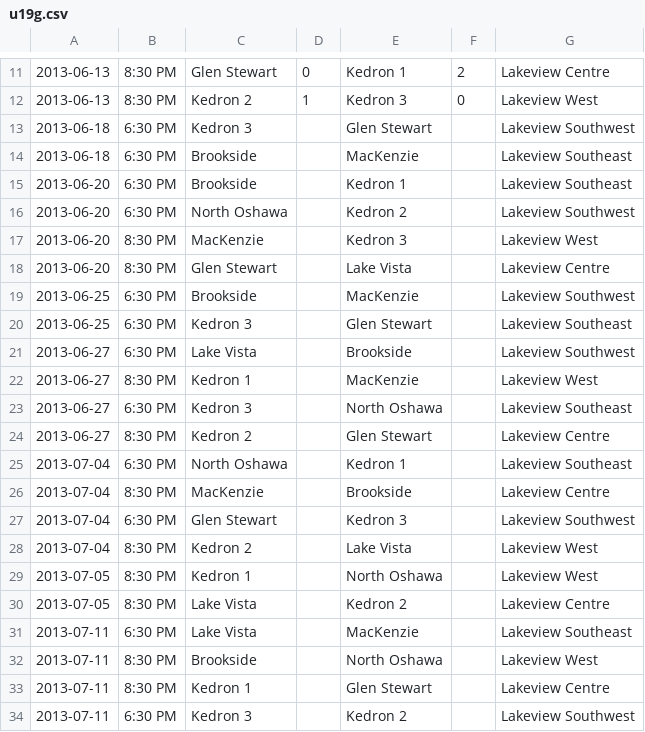
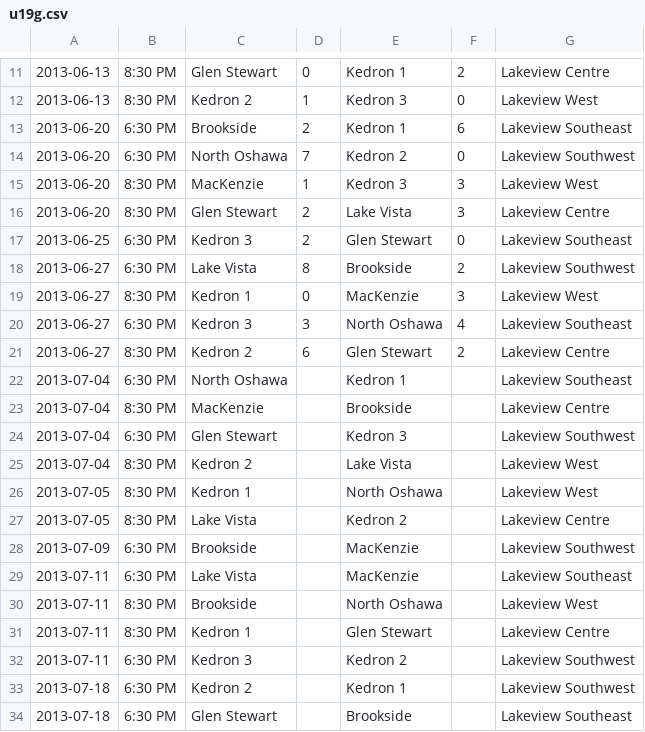
Before and after one commit to rdrake/nascsoccer.org, a CSV file: data/schedules/2013/regular-season/u19g.csv, drawn as a sheet; only a part is shown, gaps mark what is left out; the shorter side is filled out with more unchanged rows.

```diff
--- a/data/schedules/2013/regular-season/u19g.csv
+++ b/data/schedules/2013/regular-season/u19g.csv
@@ -12,14 +12,11 @@
 2013-06-13,8:30 PM,Kedron 2,1,Kedron 3,0,Lakeview West
-2013-06-18,6:30 PM,Kedron 3,,Glen Stewart,,Lakeview Southwest
-2013-06-18,6:30 PM,Brookside,,MacKenzie,,Lakeview Southeast
-2013-06-20,6:30 PM,Brookside,,Kedron 1,,Lakeview Southeast
-2013-06-20,6:30 PM,North Oshawa,,Kedron 2,,Lakeview Southwest
-2013-06-20,8:30 PM,MacKenzie,,Kedron 3,,Lakeview West
-2013-06-20,8:30 PM,Glen Stewart,,Lake Vista,,Lakeview Centre
-2013-06-25,6:30 PM,Brookside,,MacKenzie,,Lakeview Southwest
-2013-06-25,6:30 PM,Kedron 3,,Glen Stewart,,Lakeview Southeast
-2013-06-27,6:30 PM,Lake Vista,,Brookside,,Lakeview Southwest
-2013-06-27,8:30 PM,Kedron 1,,MacKenzie,,Lakeview West
-2013-06-27,6:30 PM,Kedron 3,,North Oshawa,,Lakeview Southeast
-2013-06-27,8:30 PM,Kedron 2,,Glen Stewart,,Lakeview Centre
+2013-06-20,6:30 PM,Brookside,2,Kedron 1,6,Lakeview Southeast
+2013-06-20,6:30 PM,North Oshawa,7,Kedron 2,0,Lakeview Southwest
+2013-06-20,8:30 PM,MacKenzie,1,Kedron 3,3,Lakeview West
+2013-06-20,8:30 PM,Glen Stewart,2,Lake Vista,3,Lakeview Centre
+2013-06-25,6:30 PM,Kedron 3,2,Glen Stewart,0,Lakeview Southeast
+2013-06-27,6:30 PM,Lake Vista,8,Brookside,2,Lakeview Southwest
+2013-06-27,8:30 PM,Kedron 1,0,MacKenzie,3,Lakeview West
+2013-06-27,6:30 PM,Kedron 3,3,North Oshawa,4,Lakeview Southeast
+2013-06-27,8:30 PM,Kedron 2,6,Glen Stewart,2,Lakeview Centre
 2013-07-04,6:30 PM,North Oshawa,,Kedron 1,,Lakeview Southeast
@@ -30,2 +27,3 @@
 2013-07-05,8:30 PM,Lake Vista,,Kedron 2,,Lakeview Centre
+2013-07-09,6:30 PM,Brookside,,MacKenzie,,Lakeview Southwest
 2013-07-11,6:30 PM,Lake Vista,,MacKenzie,,Lakeview Southeast
```
Also changed, not shown: data/schedules/2013/regular-season/u12g.csv, data/schedules/2013/regular-season/u16b.csv.
